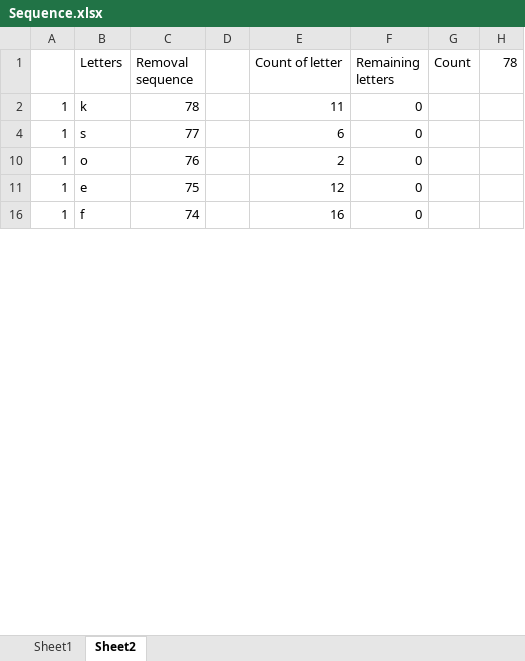
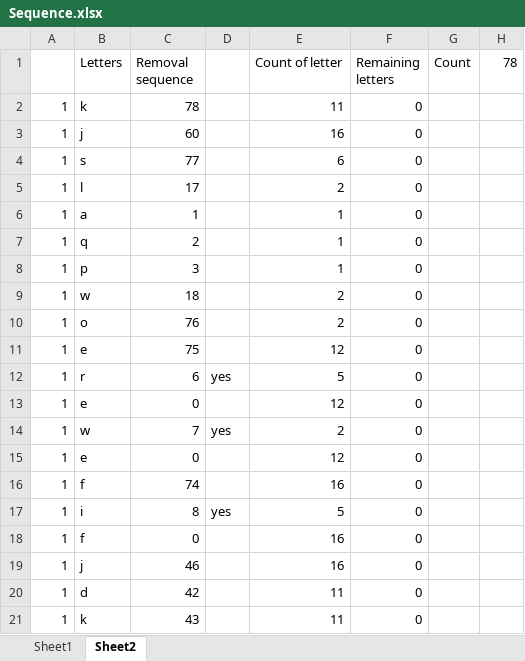
Before and after one commit to styphoiz/angelhack, an Excel workbook: Day6/Sequence.xlsx, sheet Sheet2, drawn as a sheet; only a part is shown; values as stored, in another font and other column widths than the file's, no borders; the diff covers the shown part only; the diff names each change by its address in the sheet, - before the commit and + after, or states it on an @@ line.

Commit message:
Add files via upload
Correct Sequence Excel sheet

```diff
--- a/Day6/Sequence.xlsx (sheet Sheet2)
+++ b/Day6/Sequence.xlsx (sheet Sheet2)
@@ row 3 unhidden: 1 | j | 60 |  | 16 | 0 @@
@@ row 5 unhidden: 1 | l | 17 |  | 2 | 0 @@
@@ row 6 unhidden: 1 | a | 1 |  | 1 | 0 @@
@@ row 7 unhidden: 1 | q | 2 |  | 1 | 0 @@
@@ row 8 unhidden: 1 | p | 3 |  | 1 | 0 @@
@@ row 9 unhidden: 1 | w | 18 |  | 2 | 0 @@
@@ row 12 unhidden: 1 | r | 6 | yes | 5 | 0 @@
@@ row 13 unhidden: 1 | e | 0 |  | 12 | 0 @@
@@ row 14 unhidden: 1 | w | 7 | yes | 2 | 0 @@
@@ row 15 unhidden: 1 | e | 0 |  | 12 | 0 @@
@@ row 17 unhidden: 1 | i | 8 | yes | 5 | 0 @@
@@ row 18 unhidden: 1 | f | 0 |  | 16 | 0 @@
@@ row 19 unhidden: 1 | j | 46 |  | 16 | 0 @@
+row 20: 1 | d | 42 |  | 11 | 0
+row 21: 1 | k | 43 |  | 11 | 0
```
Also changed, not shown: 19 added rows and 75 hidden or unhidden rows elsewhere in this sheet, formulas that keep their value, hidden cells.
